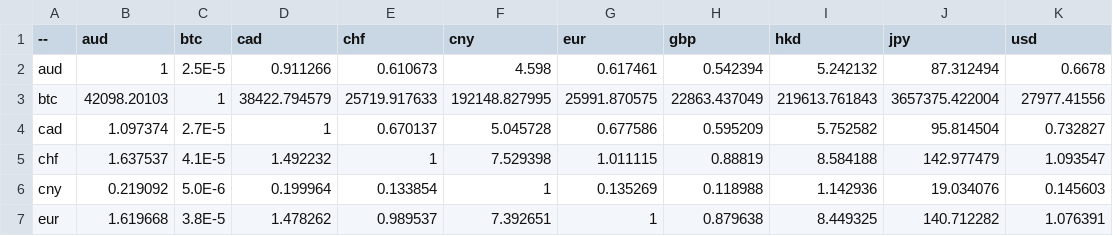
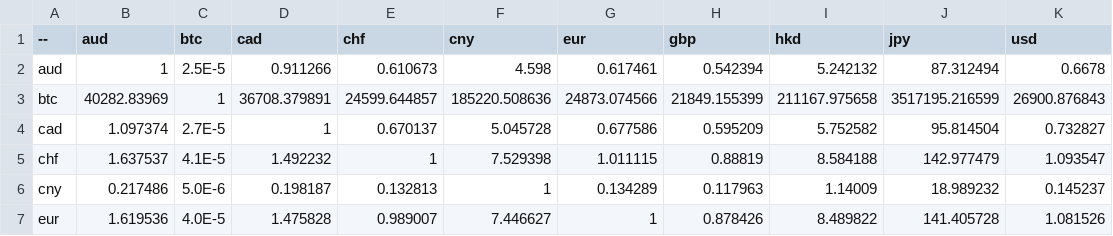
Before and after one commit to sparksets/exchange-rates, a CSV file: top10.csv, drawn as a sheet; only a part is shown; the diff covers the shown part only.

```diff
--- a/top10.csv
+++ b/top10.csv
@@ -2,6 +2,6 @@
 aud,1,2.5E-5,0.911266,0.610673,4.598,0.617461,0.542394,5.242132,87.312494,0.6678
-btc,42098.20103,1,38422.794579,25719.917633,192148.827995,25991.870575,22863.437049,219613.761843,3657375.422004,27977.41556
+btc,40282.83969,1,36708.379891,24599.644857,185220.508636,24873.074566,21849.155399,211167.975658,3517195.216599,26900.876843
 cad,1.097374,2.7E-5,1,0.670137,5.045728,0.677586,0.595209,5.752582,95.814504,0.732827
 chf,1.637537,4.1E-5,1.492232,1,7.529398,1.011115,0.88819,8.584188,142.977479,1.093547
-cny,0.219092,5.0E-6,0.199964,0.133854,1,0.135269,0.118988,1.142936,19.034076,0.145603
-eur,1.619668,3.8E-5,1.478262,0.989537,7.392651,1,0.879638,8.449325,140.712282,1.076391
+cny,0.217486,5.0E-6,0.198187,0.132813,1,0.134289,0.117963,1.14009,18.989232,0.145237
+eur,1.619536,4.0E-5,1.475828,0.989007,7.446627,1,0.878426,8.489822,141.405728,1.081526
```
Also changed, not shown: 18 edited cells elsewhere in this file, latest.csv, top20.csv, 3 other files.
